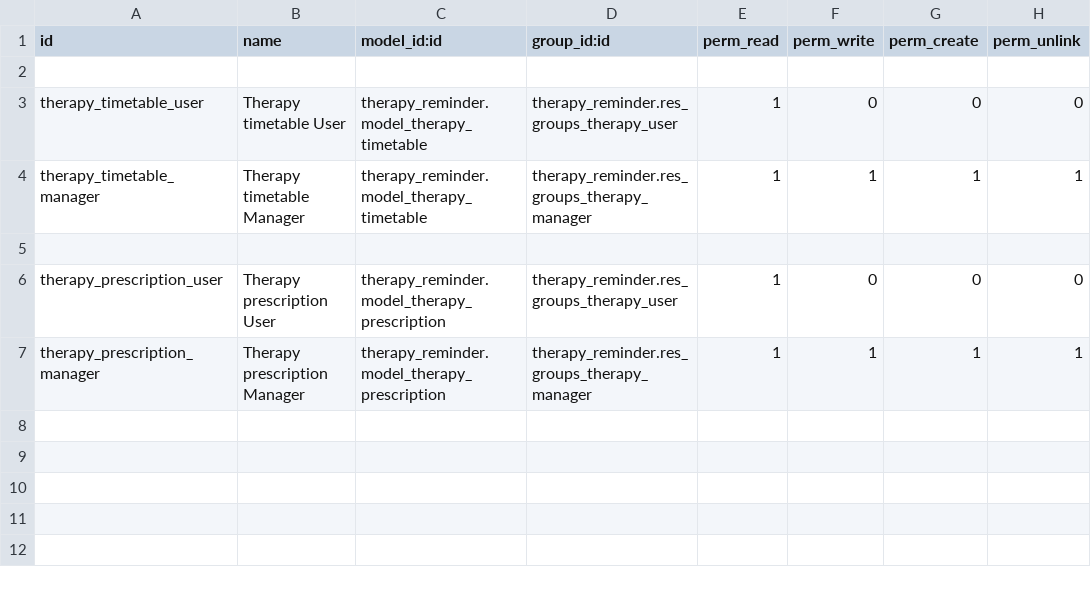
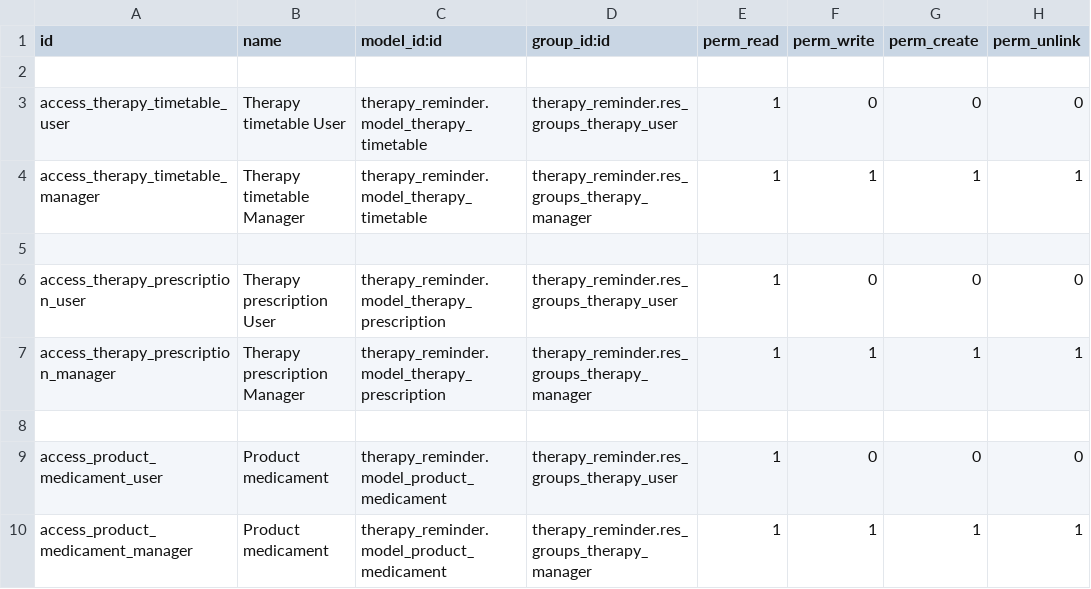
Before and after one commit to suningwz/odoo_for_sysadmins, a CSV file: therapy_reminder/security/ir.model.access.csv, drawn as a sheet.

```diff
--- a/therapy_reminder/security/ir.model.access.csv
+++ b/therapy_reminder/security/ir.model.access.csv
@@ -2,6 +2,9 @@ id,name,model_id:id,group_id:id,perm_read,perm_write,perm_create,perm_unlink
 
-therapy_timetable_user,Therapy timetable User,therapy_reminder.model_therapy_timetable,therapy_reminder.res_groups_therapy_user,1,0,0,0
-therapy_timetable_manager,Therapy timetable Manager,therapy_reminder.model_therapy_timetable,therapy_reminder.res_groups_therapy_manager,1,1,1,1
+access_therapy_timetable_user,Therapy timetable User,therapy_reminder.model_therapy_timetable,therapy_reminder.res_groups_therapy_user,1,0,0,0
+access_therapy_timetable_manager,Therapy timetable Manager,therapy_reminder.model_therapy_timetable,therapy_reminder.res_groups_therapy_manager,1,1,1,1
 
-therapy_prescription_user,Therapy prescription User,therapy_reminder.model_therapy_prescription,therapy_reminder.res_groups_therapy_user,1,0,0,0
-therapy_prescription_manager,Therapy prescription Manager,therapy_reminder.model_therapy_prescription,therapy_reminder.res_groups_therapy_manager,1,1,1,1
+access_therapy_prescription_user,Therapy prescription User,therapy_reminder.model_therapy_prescription,therapy_reminder.res_groups_therapy_user,1,0,0,0
+access_therapy_prescription_manager,Therapy prescription Manager,therapy_reminder.model_therapy_prescription,therapy_reminder.res_groups_therapy_manager,1,1,1,1
+
+access_product_medicament_user,Product medicament,therapy_reminder.model_product_medicament,therapy_reminder.res_groups_therapy_user,1,0,0,0
+access_product_medicament_manager,Product medicament,therapy_reminder.model_product_medicament,therapy_reminder.res_groups_therapy_manager,1,1,1,1
```
Also changed, not shown: 15 other files.
